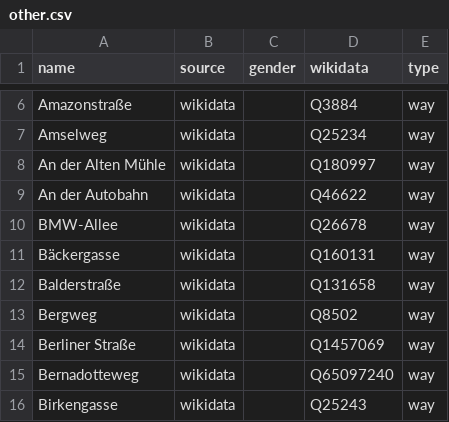
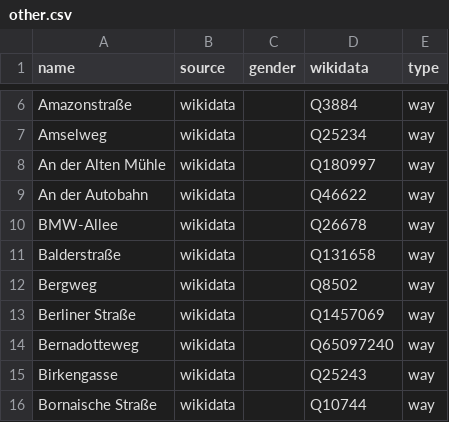
Before and after one commit to EqualStreetNames/equalstreetnames-leipzig, a CSV file: data/other.csv, drawn as a sheet; only a part is shown, gaps mark what is left out; the shorter side is filled out with more unchanged rows; the diff names each change by its address in the sheet, - before the commit and + after, or states it on an @@ line.

```diff
--- a/data/other.csv
+++ b/data/other.csv
-row 11: Bäckergasse | wikidata |  | Q160131 | way
```
Also changed, not shown: 2 other files.
